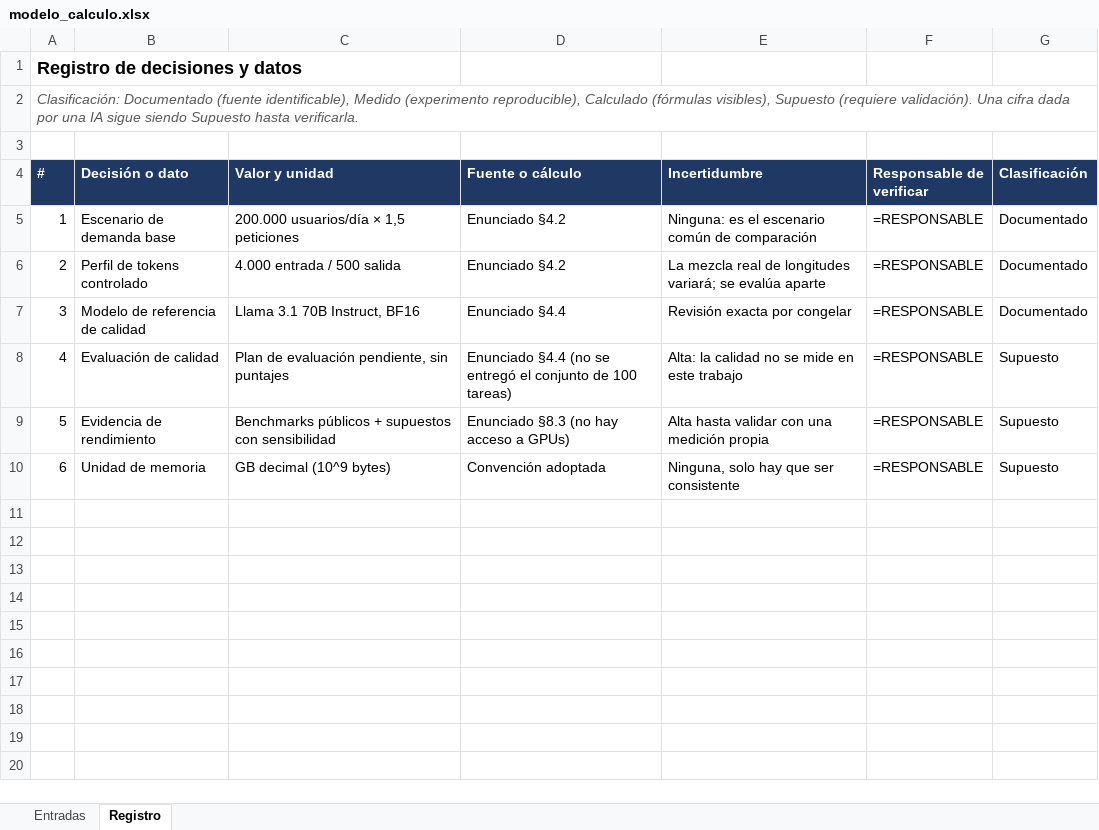
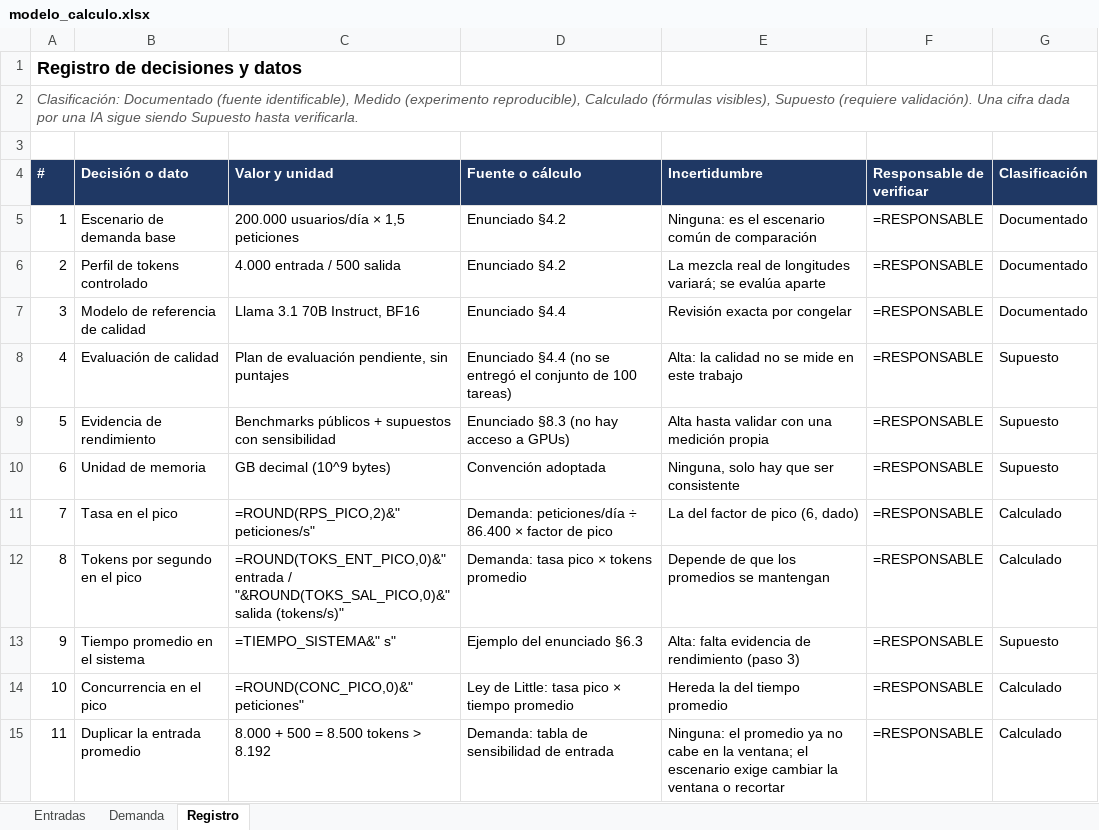
Before and after one commit to bricenojuliana/AYGO-LLM-Service-Design, an Excel workbook: modelo/modelo_calculo.xlsx, sheet Registro, drawn as a sheet; values as stored, in another font and other column widths than the file's, no borders; formulas without a stored value are shown as written; the diff names each change by its address in the sheet, - before the commit and + after, or states it on an @@ line.

```diff
--- a/modelo/modelo_calculo.xlsx (sheet Registro)
+++ b/modelo/modelo_calculo.xlsx (sheet Registro)
+sheet tab: Demanda
+row 11: 7 | Tasa en el pico | =ROUND(RPS_PICO,2)&" peticiones/s" | Demanda: peticiones/día ÷ 86.400 × factor de pico | La del factor de pico (6, dado) | =RESPONSABLE | Calculado
+row 12: 8 | Tokens por segundo en el pico | =ROUND(TOKS_ENT_PICO,0)&" entrada / "&ROUND(TOKS_SAL_PICO,0)&" salida (tokens/s)" | Demanda: tasa pico × tokens promedio | Depende de que los promedios se mantengan | =RESPONSABLE | Calculado
+row 13: 9 | Tiempo promedio en el sistema | =TIEMPO_SISTEMA&" s" | Ejemplo del enunciado §6.3 | Alta: falta evidencia de rendimiento (paso 3) | =RESPONSABLE | Supuesto
+row 14: 10 | Concurrencia en el pico | =ROUND(CONC_PICO,0)&" peticiones" | Ley de Little: tasa pico × tiempo promedio | Hereda la del tiempo promedio | =RESPONSABLE | Calculado
+row 15: 11 | Duplicar la entrada promedio | 8.000 + 500 = 8.500 tokens > 8.192 | Demanda: tabla de sensibilidad de entrada | Ninguna: el promedio ya no cabe en la ventana; el escenario exige cambiar la ventana o recortar | =RESPONSABLE | Calculado
```
Also changed, not shown: sheet Entradas, 3 other files.
